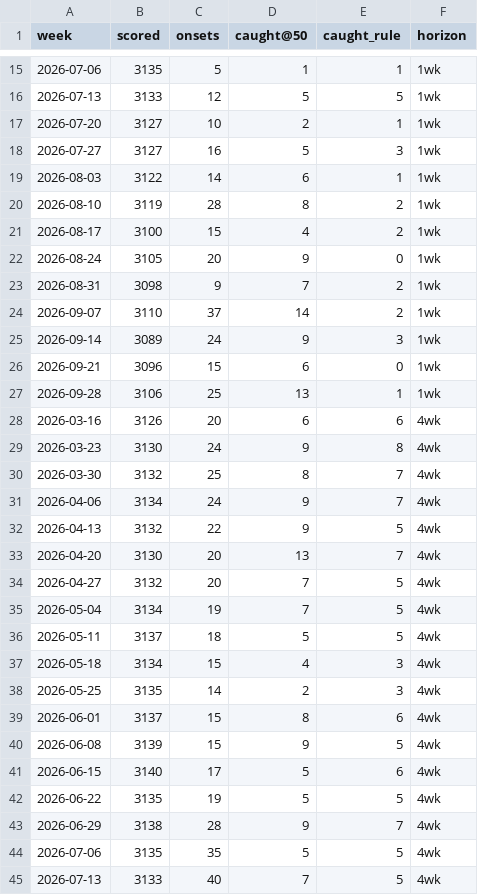
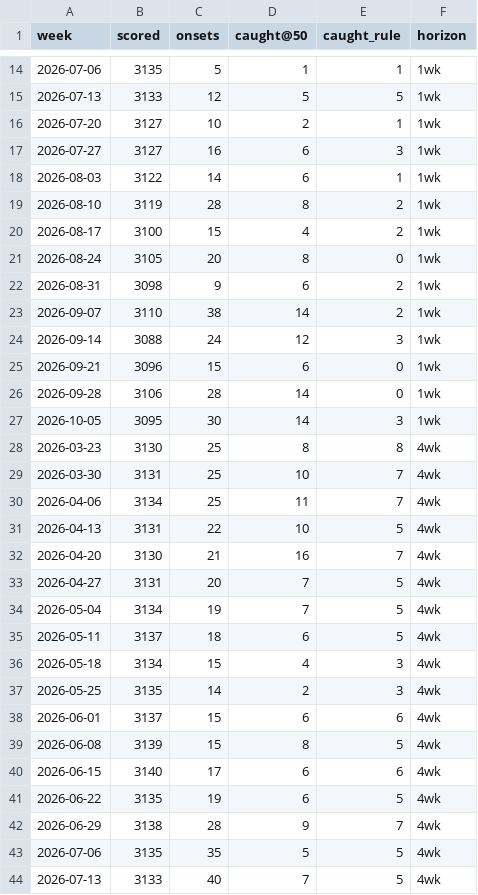
Before and after one commit to FarzinAhmadi/measles-risk-tracker, a CSV file: data/evaluation/backtest_weekly.csv, drawn as a sheet; only a part is shown, gaps mark what is left out; the diff covers the shown part only.

```diff
--- a/data/evaluation/backtest_weekly.csv
+++ b/data/evaluation/backtest_weekly.csv
@@ -17,3 +16,3 @@ week,scored,onsets,caught@50,caught_rule,horizon
 2026-07-20,3127,10,2,1,1wk
-2026-07-27,3127,16,5,3,1wk
+2026-07-27,3127,16,6,3,1wk
 2026-08-03,3122,14,6,1,1wk
@@ -21,23 +20,23 @@ week,scored,onsets,caught@50,caught_rule,horizon
 2026-08-17,3100,15,4,2,1wk
-2026-08-24,3105,20,9,0,1wk
-2026-08-31,3098,9,7,2,1wk
-2026-09-07,3110,37,14,2,1wk
-2026-09-14,3089,24,9,3,1wk
+2026-08-24,3105,20,8,0,1wk
+2026-08-31,3098,9,6,2,1wk
+2026-09-07,3110,38,14,2,1wk
+2026-09-14,3088,24,12,3,1wk
 2026-09-21,3096,15,6,0,1wk
-2026-09-28,3106,25,13,1,1wk
-2026-03-16,3126,20,6,6,4wk
-2026-03-23,3130,24,9,8,4wk
-2026-03-30,3132,25,8,7,4wk
-2026-04-06,3134,24,9,7,4wk
-2026-04-13,3132,22,9,5,4wk
-2026-04-20,3130,20,13,7,4wk
-2026-04-27,3132,20,7,5,4wk
+2026-09-28,3106,28,14,0,1wk
+2026-10-05,3095,30,14,3,1wk
+2026-03-23,3130,25,8,8,4wk
+2026-03-30,3131,25,10,7,4wk
+2026-04-06,3134,25,11,7,4wk
+2026-04-13,3131,22,10,5,4wk
+2026-04-20,3130,21,16,7,4wk
+2026-04-27,3131,20,7,5,4wk
 2026-05-04,3134,19,7,5,4wk
-2026-05-11,3137,18,5,5,4wk
+2026-05-11,3137,18,6,5,4wk
 2026-05-18,3134,15,4,3,4wk
 2026-05-25,3135,14,2,3,4wk
-2026-06-01,3137,15,8,6,4wk
-2026-06-08,3139,15,9,5,4wk
-2026-06-15,3140,17,5,6,4wk
-2026-06-22,3135,19,5,5,4wk
+2026-06-01,3137,15,6,6,4wk
+2026-06-08,3139,15,8,5,4wk
+2026-06-15,3140,17,6,6,4wk
+2026-06-22,3135,19,6,5,4wk
 2026-06-29,3138,28,9,7,4wk
```
Also changed, not shown: 1 added row, 1 removed row and 17 edited cells elsewhere in this file, data/archive/index.csv, data/evaluation/scorecard.csv, 7 other files.
